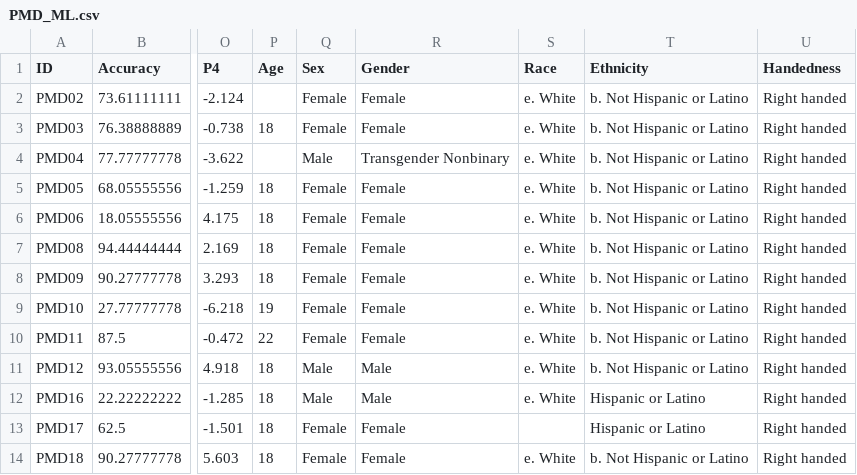
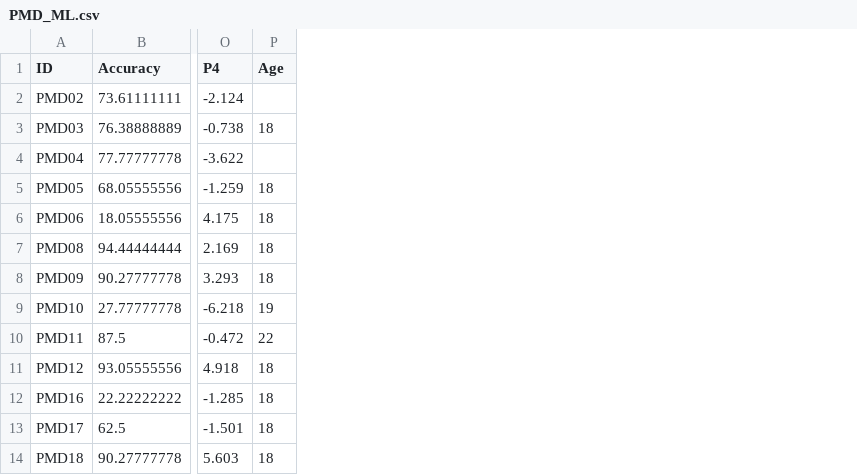
Before and after one commit to mickeyrice/machine-learning, a CSV file: electrode_clusters/PMD_ML.csv, drawn as a sheet; only a part is shown, gaps mark what is left out; the diff names each change by its address in the sheet, - before the commit and + after, or states it on an @@ line.

Commit message:
Add files via upload

```diff
--- a/electrode_clusters/PMD_ML.csv
+++ b/electrode_clusters/PMD_ML.csv
-column Q (Sex), rows 2-14: Female | Female | Male | Female | Female | Female | Female | Female | Female | Male | Male | Female | Female
-column R (Gender), rows 2-14: Female | Female | Transgender Nonbinary | Female | Female | Female | Female | Female | Female | Male | Male | Female | Female
-column S (Race), rows 2-14: e. White | e. White | e. White | e. White | e. White | e. White | e. White | e. White | e. White | e. White | e. White |  | e. White
-column T (Ethnicity), rows 2-14: b. Not Hispanic or Latino | b. Not Hispanic or Latino | b. Not Hispanic or Latino | b. Not Hispanic or Latino | b. Not Hispanic or Latino | b. Not Hispanic or Latino | b. Not Hispanic or Latino | b. Not Hispanic or Latino | b. Not Hispanic or Latino | b. Not Hispanic or Latino | Hispanic or Latino | Hispanic or Latino | b. Not Hispanic or Latino
-column U (Handedness), rows 2-14: all Right handed
```
